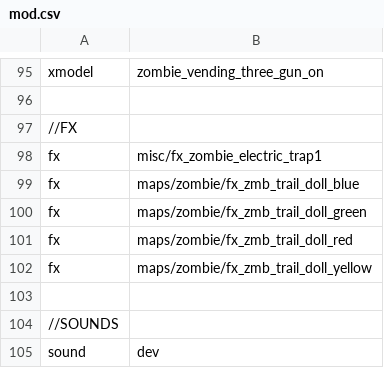
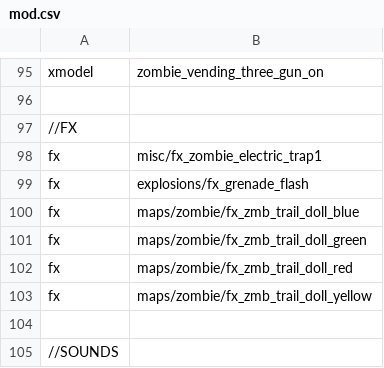
Before and after one commit to 5and5/BO1-Winter_WunderLand, a CSV file: mod.csv, drawn as a sheet; only a part is shown, gaps mark what is left out; the shorter side is filled out with more unchanged rows; the diff names each change by its address in the sheet, - before the commit and + after, or states it on an @@ line.

```diff
--- a/mod.csv
+++ b/mod.csv
+row 99: fx | explosions/fx_grenade_flash
```
Also changed, not shown: 5 other files.
